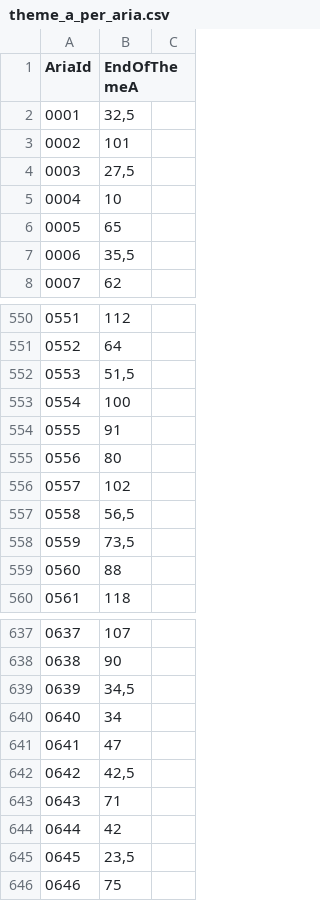
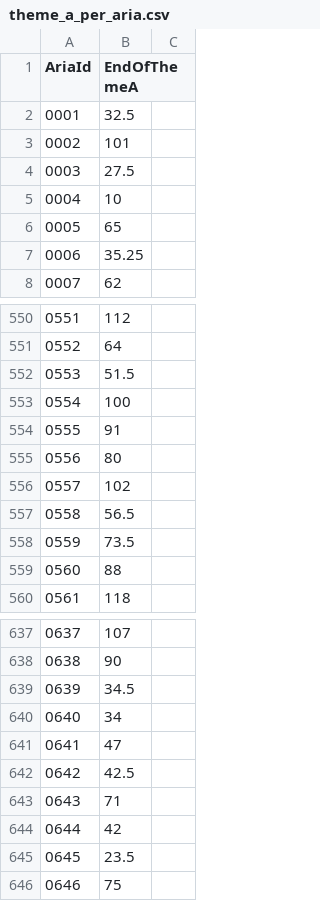
Before and after one commit to DIDONEproject/musif, a CSV file: metadata/score/theme_a_per_aria.csv, drawn as a sheet; only a part is shown, gaps mark what is left out; the diff covers the shown part only.

```diff
--- a/metadata/score/theme_a_per_aria.csv
+++ b/metadata/score/theme_a_per_aria.csv
@@ -1,8 +1,8 @@
 AriaId,EndOfThemeA
-0001,"32,5"
+0001,32.5
 0002,101
-0003,"27,5"
+0003,27.5
 0004,10
 0005,65
-0006,"35,5"
+0006,35.25
 0007,62
@@ -551,3 +551,3 @@ AriaId,EndOfThemeA
 0552,64
-0553,"51,5"
+0553,51.5
 0554,100
@@ -556,4 +556,4 @@ AriaId,EndOfThemeA
 0557,102
-0558,"56,5"
-0559,"73,5"
+0558,56.5
+0559,73.5
 0560,88
@@ -638,9 +638,9 @@ AriaId,EndOfThemeA
 0638,90
-0639,"34,5"
+0639,34.5
 0640,34
 0641,47
-0642,"42,5"
+0642,42.5
 0643,71
 0644,42
-0645,"23,5"
+0645,23.5
 0646,75
```
Also changed, not shown: 62 edited cells elsewhere in this file, 15 other files.
